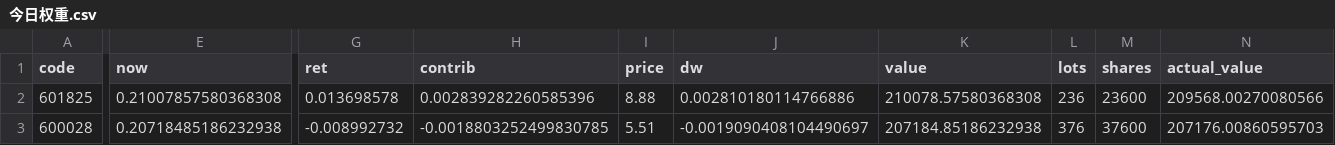
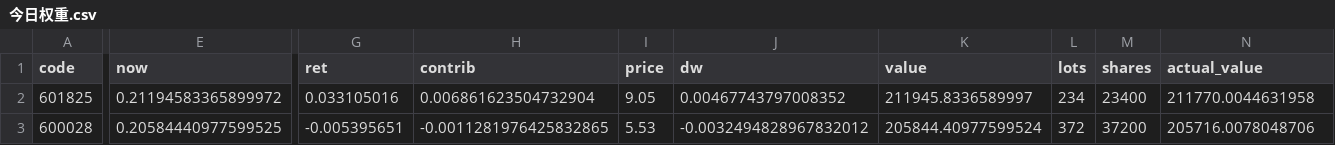
Before and after one commit to chenyh2003/hongli-run, a CSV file: output/stats/今日权重.csv, drawn as a sheet; only a part is shown, gaps mark what is left out; the diff covers the shown part only; the diff names each change by its address in the sheet, - before the commit and + after, or states it on an @@ line.

```diff
--- a/output/stats/今日权重.csv
+++ b/output/stats/今日权重.csv
-E2 (now): 0.21007857580368308
+E2 (now): 0.21194583365899972
-G2 (ret): 0.013698578
+G2 (ret): 0.033105016
-H2 (contrib): 0.002839282260585396
+H2 (contrib): 0.006861623504732904
-I2 (price): 8.88
+I2 (price): 9.05
-J2 (dw): 0.002810180114766886
+J2 (dw): 0.00467743797008352
-K2 (value): 210078.57580368308
+K2 (value): 211945.8336589997
-L2 (lots): 236
+L2 (lots): 234
-M2 (shares): 23600
+M2 (shares): 23400
-N2 (actual_value): 209568.00270080566
+N2 (actual_value): 211770.0044631958
-E3 (now): 0.20718485186232938
+E3 (now): 0.20584440977599525
-G3 (ret): -0.008992732
+G3 (ret): -0.005395651
-H3 (contrib): -0.0018803252499830785
+H3 (contrib): -0.0011281976425832865
-I3 (price): 5.51
+I3 (price): 5.53
-J3 (dw): -0.0019090408104490697
+J3 (dw): -0.0032494828967832012
-K3 (value): 207184.85186232938
+K3 (value): 205844.40977599524
-L3 (lots): 376
+L3 (lots): 372
-M3 (shares): 37600
+M3 (shares): 37200
-N3 (actual_value): 207176.00860595703
+N3 (actual_value): 205716.0078048706
```
Also changed, not shown: 1 added row, 1 removed row and 132 edited cells elsewhere in this file, output/nav/BCD_不复权.csv, 8 other files.
